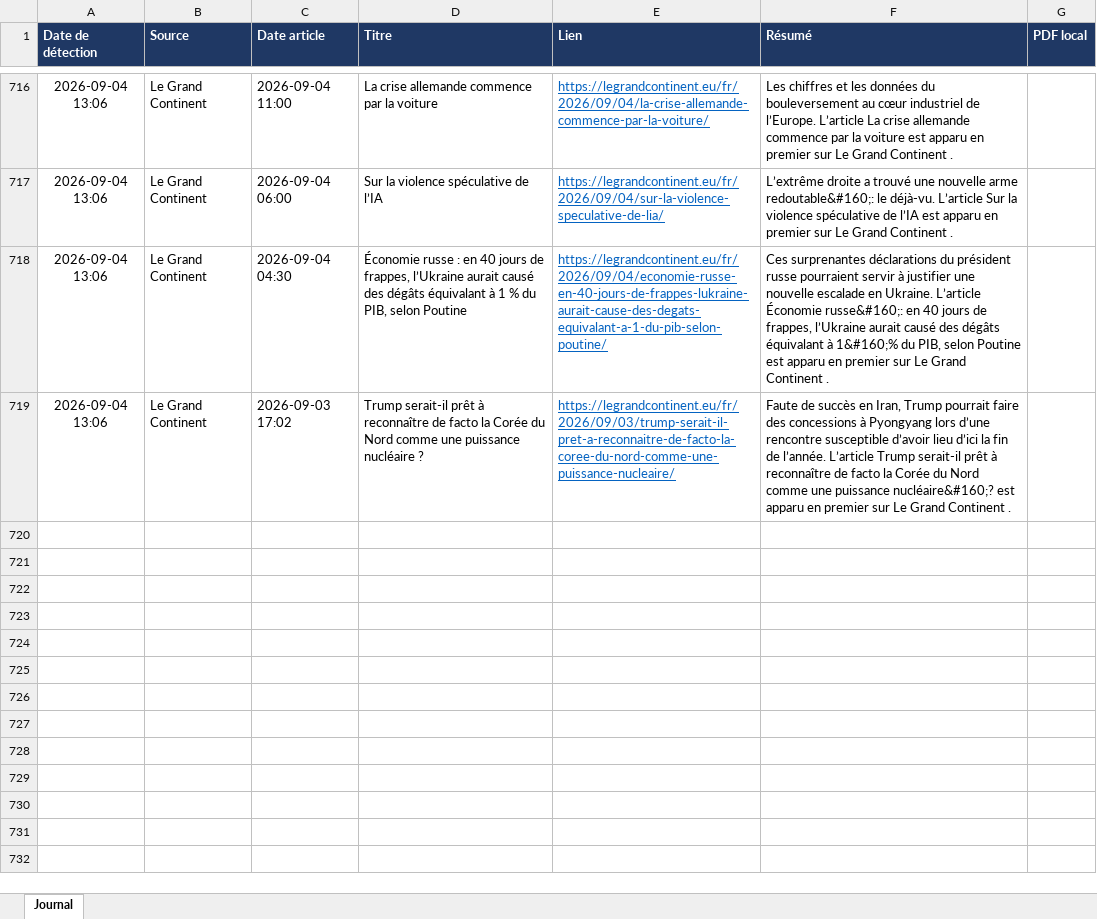
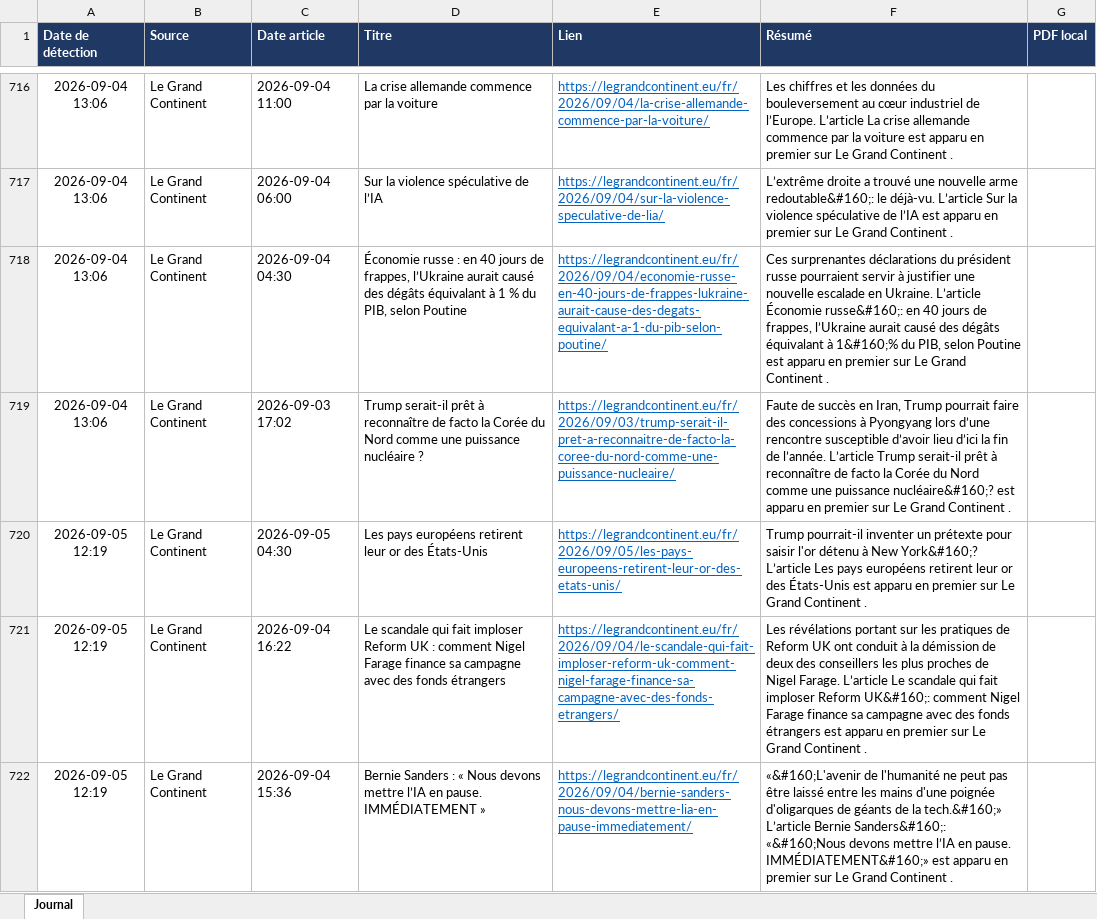
Before and after one commit to LoicSchreiber/Veille-HG-Marion, an Excel workbook: veille.xlsx, sheet Journal, drawn as a sheet; only a part is shown, gaps mark what is left out; values as stored, in another font and other column widths than the file's, no borders; the diff names each change by its address in the sheet, - before the commit and + after, or states it on an @@ line.

```diff
--- a/veille.xlsx (sheet Journal)
+++ b/veille.xlsx (sheet Journal)
+row 720: 2026-09-05 12:19 | Le Grand Continent | 2026-09-05 04:30 | Les pays européens retirent leur or des États-Unis | https://legrandcontinent.eu/fr/2026/09/05/les-pays-europeens-retirent-leur-or-des-etats-unis/ | Trump pourrait-il inventer un prétexte pour saisir l'or détenu à New York&#160;? L’article Les pays européens retirent leur or des États-Unis est apparu en premier sur Le Grand Continent .
+row 721: 2026-09-05 12:19 | Le Grand Continent | 2026-09-04 16:22 | Le scandale qui fait imploser Reform UK : comment Nigel Farage finance sa campagne avec des fonds étrangers | https://legrandcontinent.eu/fr/2026/09/04/le-scandale-qui-fait-imploser-reform-uk-comment-nigel-farage-finance-sa-campagne-avec-des-fonds-etrangers/ | Les révélations portant sur les pratiques de Reform UK ont conduit à la démission de deux des conseillers les plus proches de Nigel Farage. L’article Le scandale qui fait imploser Reform UK&#160;: comment Nigel Farage finance sa campagne avec des fonds étrangers est apparu en premier sur Le Grand Continent .
+row 722: 2026-09-05 12:19 | Le Grand Continent | 2026-09-04 15:36 | Bernie Sanders : « Nous devons mettre l’IA en pause. IMMÉDIATEMENT » | https://legrandcontinent.eu/fr/2026/09/04/bernie-sanders-nous-devons-mettre-lia-en-pause-immediatement/ | «&#160;L'avenir de l'humanité ne peut pas être laissé entre les mains d'une poignée d'oligarques de géants de la tech.&#160;» L’article Bernie Sanders&#160;: «&#160;Nous devons mettre l’IA en pause. IMMÉDIATEMENT&#160;» est apparu en premier sur Le Grand Continent .
```
Also changed, not shown: 4 other files.
